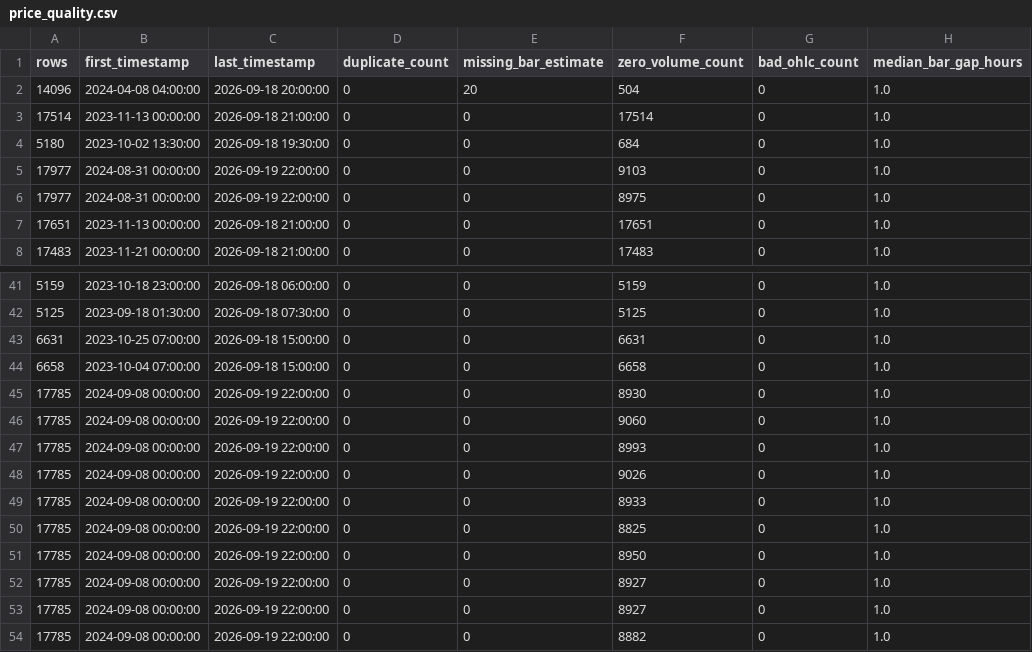
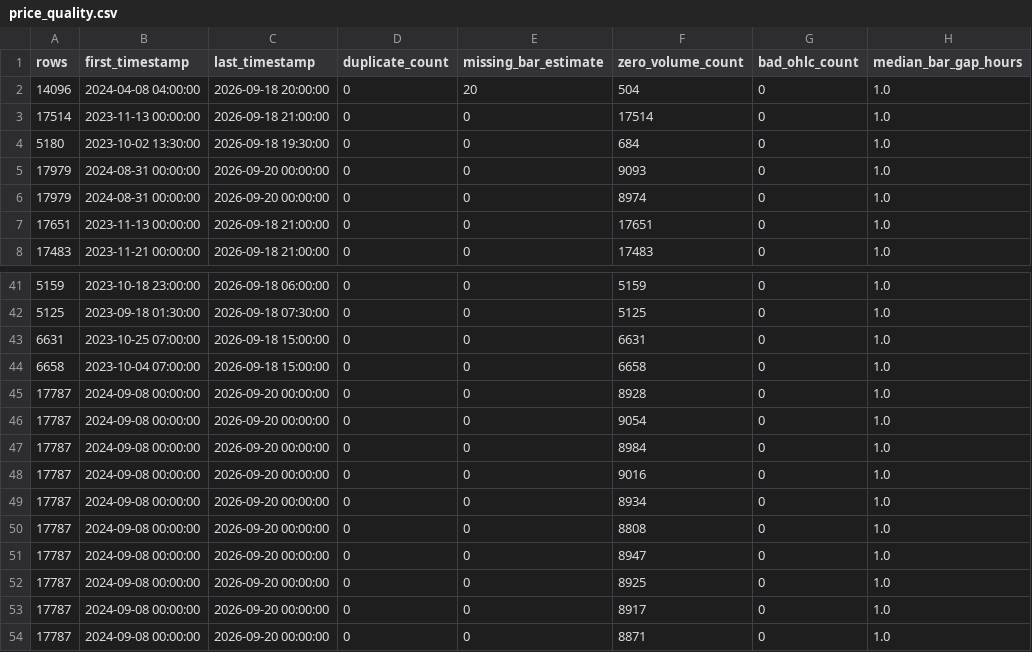
Before and after one commit to NeefPoom/Tradingstrategy01, a CSV file: reports/price_quality.csv, drawn as a sheet; only a part is shown, gaps mark what is left out; the diff names each change by its address in the sheet, - before the commit and + after, or states it on an @@ line.

```diff
--- a/reports/price_quality.csv
+++ b/reports/price_quality.csv
-A5:A6 (rows): 17977
+A5:A6 (rows): 17979
-C5:C6 (last_timestamp): 2026-09-19 22:00:00
+C5:C6 (last_timestamp): 2026-09-20 00:00:00
-F5 (zero_volume_count): 9103
+F5 (zero_volume_count): 9093
-F6 (zero_volume_count): 8975
+F6 (zero_volume_count): 8974
-A45:A54 (rows): 17785
+A45:A54 (rows): 17787
-C45:C54 (last_timestamp): 2026-09-19 22:00:00
+C45:C54 (last_timestamp): 2026-09-20 00:00:00
-F45 (zero_volume_count): 8930
+F45 (zero_volume_count): 8928
-F46 (zero_volume_count): 9060
+F46 (zero_volume_count): 9054
-F47 (zero_volume_count): 8993
+F47 (zero_volume_count): 8984
-F48 (zero_volume_count): 9026
+F48 (zero_volume_count): 9016
-F49 (zero_volume_count): 8933
+F49 (zero_volume_count): 8934
-F50 (zero_volume_count): 8825
+F50 (zero_volume_count): 8808
-F51 (zero_volume_count): 8950
+F51 (zero_volume_count): 8947
-F52 (zero_volume_count): 8927
+F52 (zero_volume_count): 8925
-F53 (zero_volume_count): 8927
+F53 (zero_volume_count): 8917
-F54 (zero_volume_count): 8882
+F54 (zero_volume_count): 8871
```
Also changed, not shown: reports/latest_scores.csv, reports/market_open_price_completeness.csv, 25 other files.
